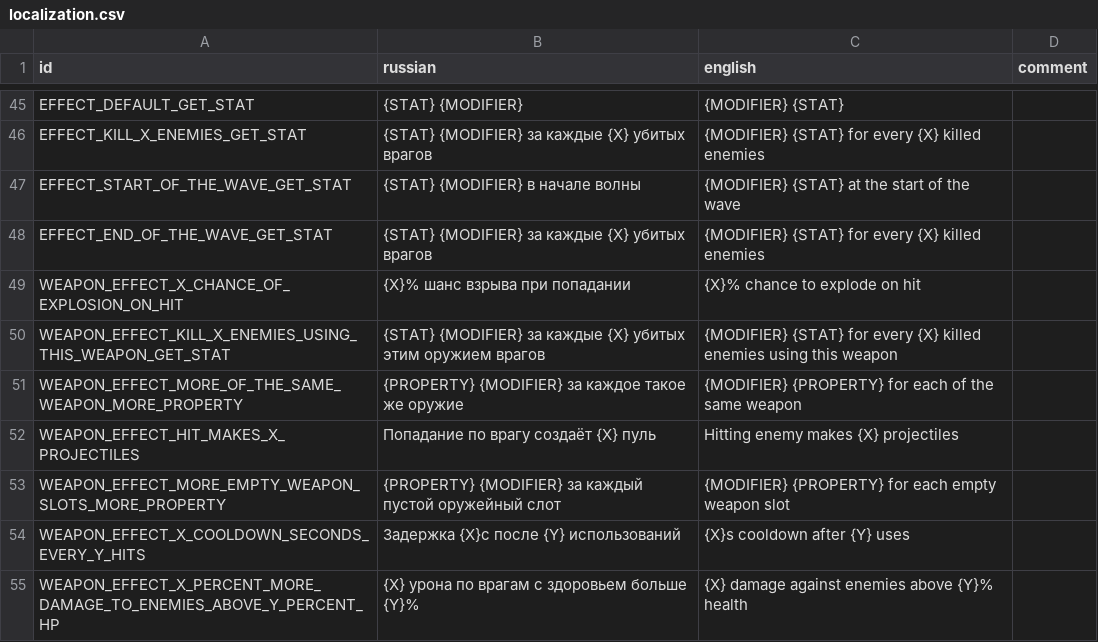
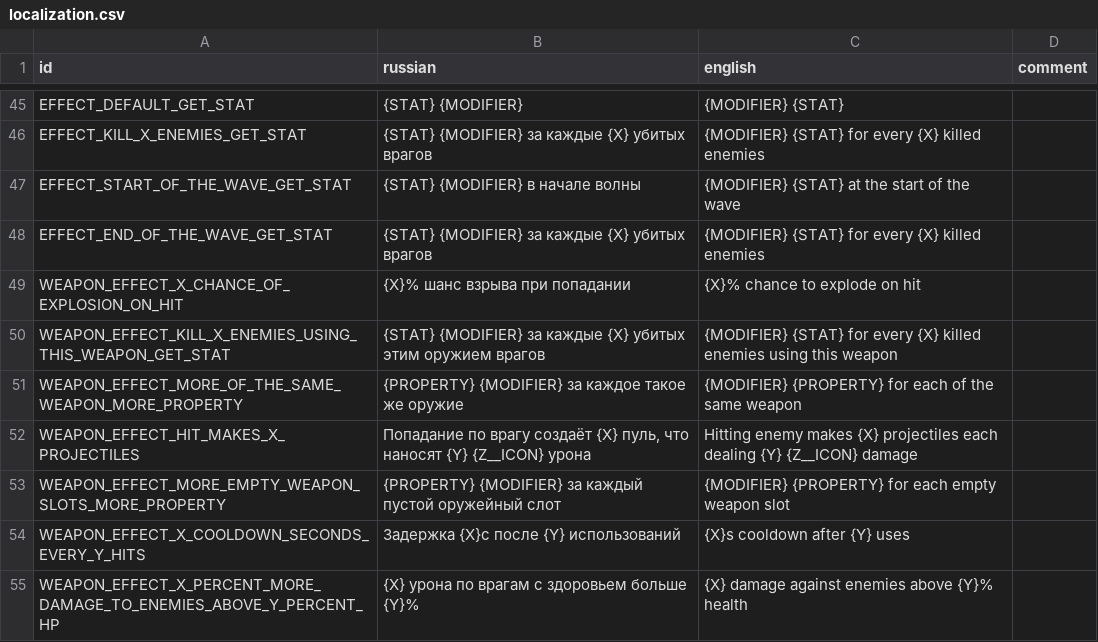
Before and after one commit to hulvdan/cookier, a CSV file: assets/localization.csv, drawn as a sheet; only a part is shown, gaps mark what is left out.

```diff
--- a/assets/localization.csv
+++ b/assets/localization.csv
@@ -51,3 +51,3 @@ WEAPON_EFFECT_KILL_X_ENEMIES_USING_THIS_WEAPON_GET_STAT;{STAT} {MODIFIER} за
 WEAPON_EFFECT_MORE_OF_THE_SAME_WEAPON_MORE_PROPERTY;{PROPERTY} {MODIFIER} за каждое такое же оружие ;{MODIFIER} {PROPERTY} for each of the same weapon;
-WEAPON_EFFECT_HIT_MAKES_X_PROJECTILES;Попадание по врагу создаёт {X} пуль;Hitting enemy makes {X} projectiles;
+WEAPON_EFFECT_HIT_MAKES_X_PROJECTILES;Попадание по врагу создаёт {X} пуль, что наносят {Y} {Z__ICON} урона;Hitting enemy makes {X} projectiles each dealing {Y} {Z__ICON} damage;
 WEAPON_EFFECT_MORE_EMPTY_WEAPON_SLOTS_MORE_PROPERTY;{PROPERTY} {MODIFIER} за каждый пустой оружейный слот;{MODIFIER} {PROPERTY} for each empty weapon slot;
```
Also changed, not shown: 5 other files.
